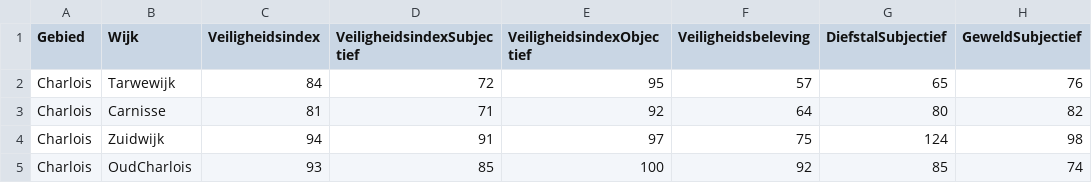
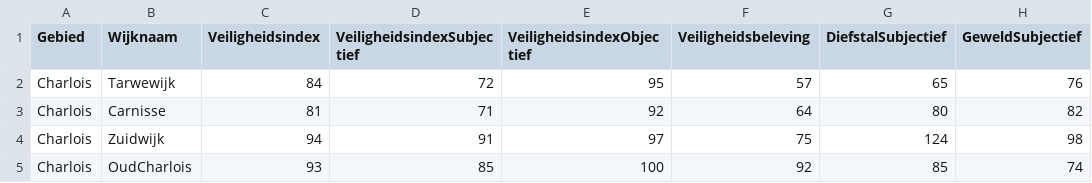
Before and after one commit to MilanSas/Project-3-Data, a CSV file: Data/VI2016.csv, drawn as a sheet; only a part is shown; the diff names each change by its address in the sheet, - before the commit and + after, or states it on an @@ line.

Commit message:
Added missing Columname to Vi2016.csv

```diff
--- a/Data/VI2016.csv
+++ b/Data/VI2016.csv
-B1: Wijk
+B1: Wijknaam
```
